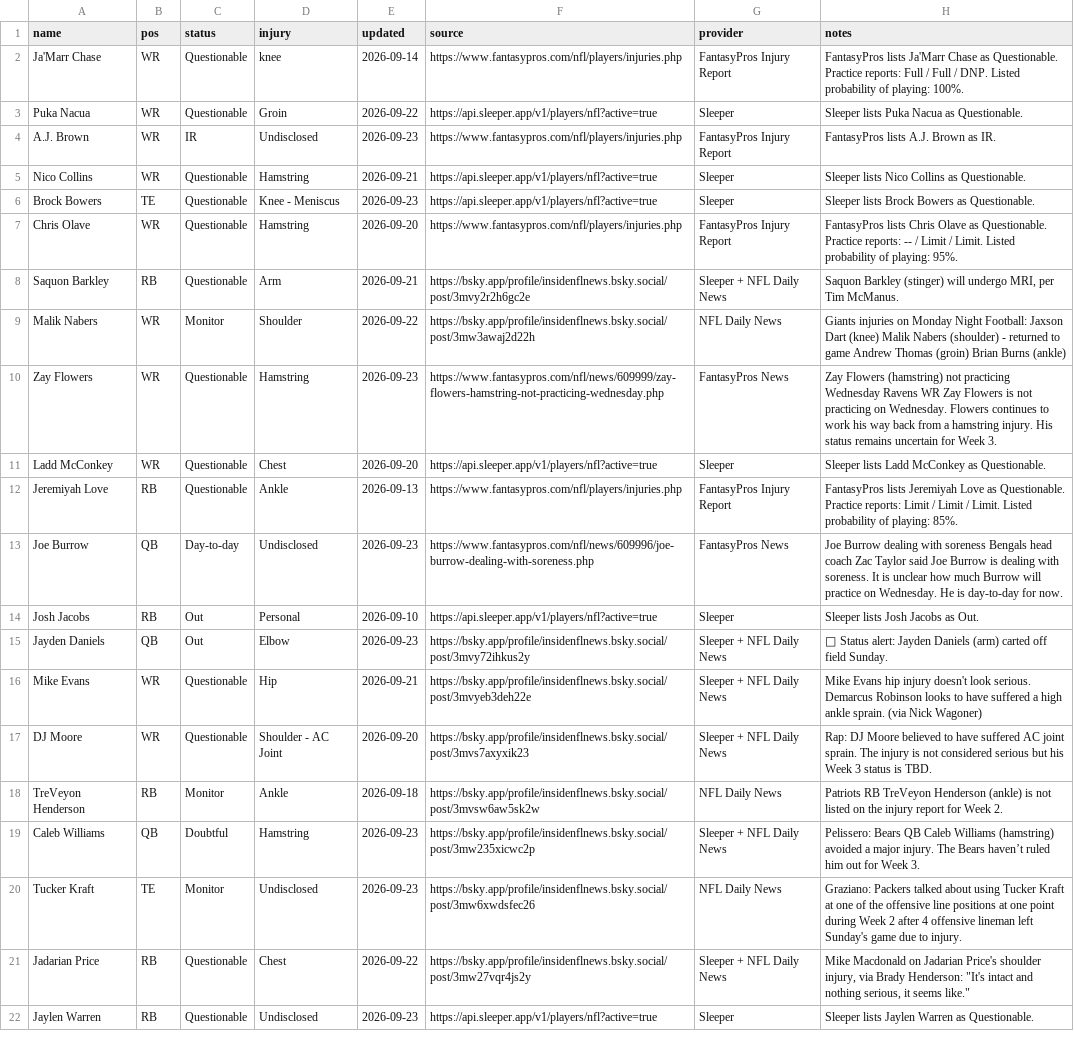
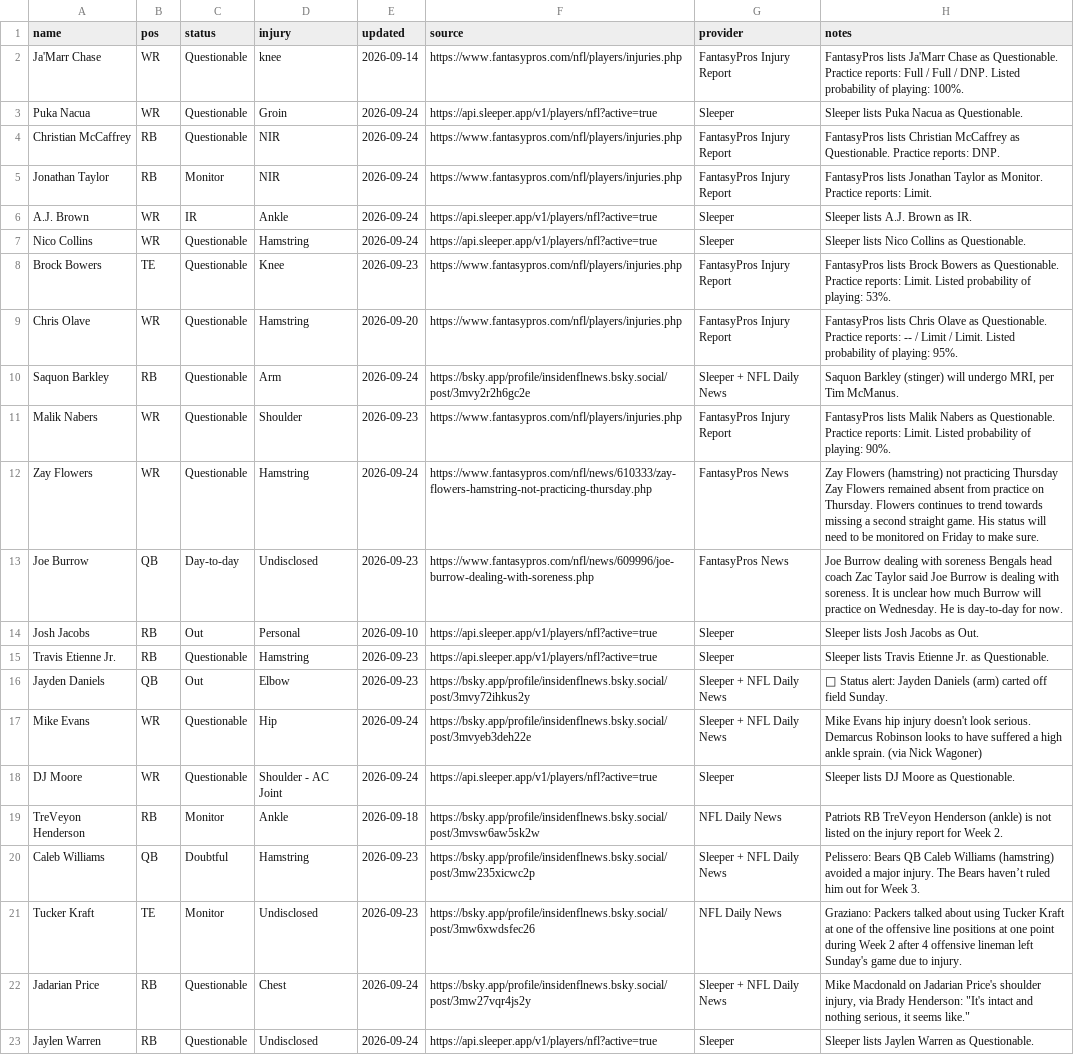
Before and after one commit to fowlergmu/private-draft-tools-x7k2, a CSV file: Data/Current Injuries.csv, drawn as a sheet; only a part is shown; removed rows and columns are numbered as before the commit, all else as after; the diff covers the shown part only; the diff names each change by its address in the sheet, - before the commit and + after, or states it on an @@ line.

```diff
--- a/Data/Current Injuries.csv
+++ b/Data/Current Injuries.csv
-E3 (updated): 2026-09-22
+E3 (updated): 2026-09-24
+row 4: Christian McCaffrey | RB | Questionable | NIR | 2026-09-24 | https://www.fantasypros.com/nfl/players/injuries.php | FantasyPros Injury Report | FantasyPros lists Christian McCaffrey as Questionable. Practice reports: DNP.
+row 5: Jonathan Taylor | RB | Monitor | NIR | 2026-09-24 | https://www.fantasypros.com/nfl/players/injuries.php | FantasyPros Injury Report | FantasyPros lists Jonathan Taylor as Monitor. Practice reports: Limit.
-D6 (injury): Undisclosed
+D6 (injury): Ankle
-E6 (updated): 2026-09-23
+E6 (updated): 2026-09-24
-F6 (source): https://www.fantasypros.com/nfl/players/injuries.php
+F6 (source): https://api.sleeper.app/v1/players/nfl?active=true
-G6 (provider): FantasyPros Injury Report
+G6 (provider): Sleeper
-H6 (notes): FantasyPros lists A.J. Brown as IR.
+H6 (notes): Sleeper lists A.J. Brown as IR.
-E7 (updated): 2026-09-21
+E7 (updated): 2026-09-24
-D8 (injury): Knee - Meniscus
+D8 (injury): Knee
-F8 (source): https://api.sleeper.app/v1/players/nfl?active=true
+F8 (source): https://www.fantasypros.com/nfl/players/injuries.php
-G8 (provider): Sleeper
+G8 (provider): FantasyPros Injury Report
-H8 (notes): Sleeper lists Brock Bowers as Questionable.
+H8 (notes): FantasyPros lists Brock Bowers as Questionable. Practice reports: Limit. Listed probability of playing: 53%.
-E10 (updated): 2026-09-21
+E10 (updated): 2026-09-24
-C11 (status): Monitor
+C11 (status): Questionable
-E11 (updated): 2026-09-22
+E11 (updated): 2026-09-23
-F11 (source): https://bsky.app/profile/insidenflnews.bsky.social/post/3mw3awaj2d22h
+F11 (source): https://www.fantasypros.com/nfl/players/injuries.php
-G11 (provider): NFL Daily News
+G11 (provider): FantasyPros Injury Report
-H11 (notes): Giants injuries on Monday Night Football: Jaxson Dart (knee) Malik Nabers (shoulder) - returned to game Andrew Thomas (groin) Brian Burns (ankle)
+H11 (notes): FantasyPros lists Malik Nabers as Questionable. Practice reports: Limit. Listed probability of playing: 90%.
-E12 (updated): 2026-09-23
+E12 (updated): 2026-09-24
-F12 (source): https://www.fantasypros.com/nfl/news/609999/zay-flowers-hamstring-not-practicing-wednesday.php
+F12 (source): https://www.fantasypros.com/nfl/news/610333/zay-flowers-hamstring-not-practicing-thursday.php
-H12 (notes): …not practicing Wednesday Ravens WR Zay Flowers is not practicing on Wednesday. Flowers continues to work his way back from a hamstring injury. His status remains uncertain for Week 3.
+H12 (notes): …not practicing Thursday Zay Flowers remained absent from practice on Thursday. Flowers continues to trend towards missing a second straight game. His status will need to be monitored on Friday to make sure.
-row 11: Ladd McConkey | WR | Questionable | Chest | 2026-09-20 | https://api.sleeper.app/v1/players/nfl?active=true | Sleeper | Sleeper lists Ladd McConkey as Questionable.
-row 12: Jeremiyah Love | RB | Questionable | Ankle | 2026-09-13 | https://www.fantasypros.com/nfl/players/injuries.php | FantasyPros Injury Report | FantasyPros lists Jeremiyah Love as Questionable. Practice reports: Limit / Limit / Limit. Listed probability of playing: 85%.
+row 15: Travis Etienne Jr. | RB | Questionable | Hamstring | 2026-09-23 | https://api.sleeper.app/v1/players/nfl?active=true | Sleeper | Sleeper lists Travis Etienne Jr. as Questionable.
-E17 (updated): 2026-09-21
+E17 (updated): 2026-09-24
-E18 (updated): 2026-09-20
+E18 (updated): 2026-09-24
-F18 (source): https://bsky.app/profile/insidenflnews.bsky.social/post/3mvs7axyxik23
+F18 (source): https://api.sleeper.app/v1/players/nfl?active=true
-G18 (provider): Sleeper + NFL Daily News
+G18 (provider): Sleeper
-H18 (notes): Rap: DJ Moore believed to have suffered AC joint sprain. The injury is not considered serious but his Week 3 status is TBD.
+H18 (notes): Sleeper lists DJ Moore as Questionable.
-E22 (updated): 2026-09-22
+E22 (updated): 2026-09-24
-E23 (updated): 2026-09-23
+E23 (updated): 2026-09-24
```
Also changed, not shown: 2 removed rows and 26 edited cells elsewhere in this file.
